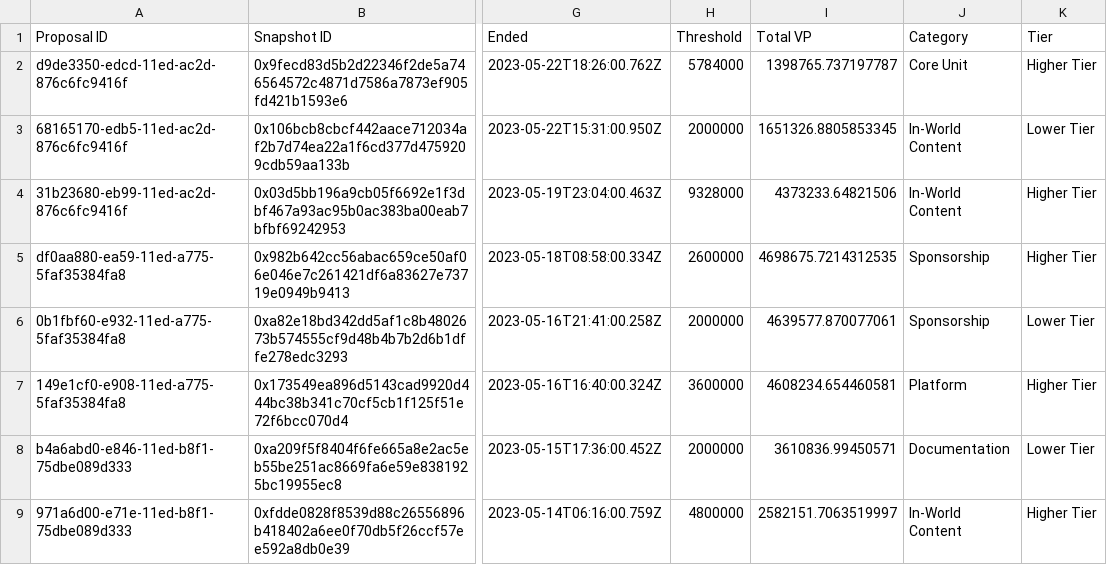
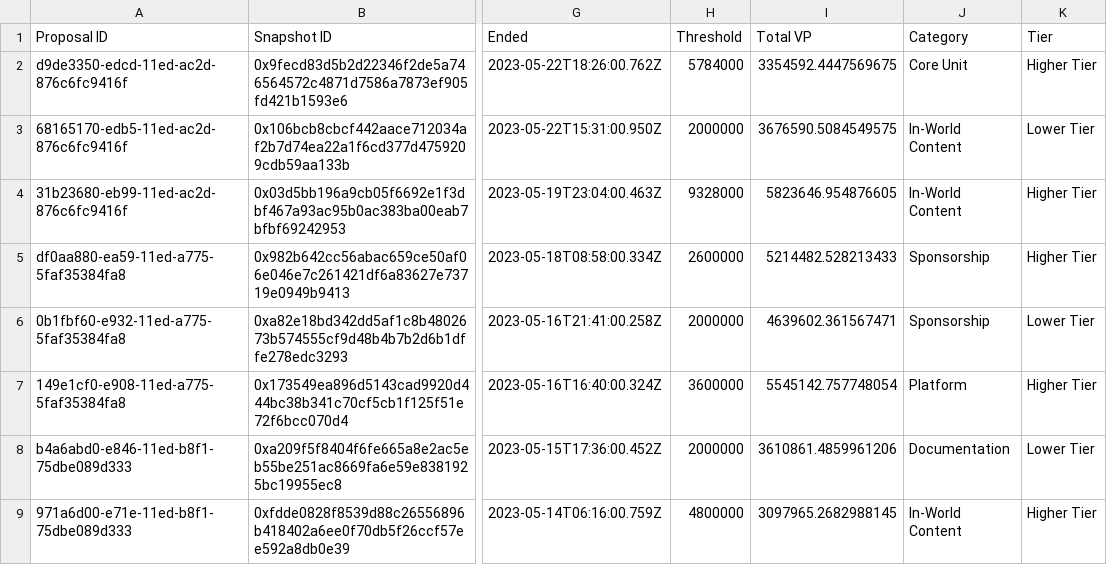
Before and after one commit to 1emu/transparency, a CSV file: grants.csv, drawn as a sheet; only a part is shown, gaps mark what is left out; the diff covers the shown part only; the diff names each change by its address in the sheet, - before the commit and + after, or states it on an @@ line.

```diff
--- a/grants.csv
+++ b/grants.csv
-I2 (Total VP): 1398765.737197787
+I2 (Total VP): 3354592.4447569675
-I3 (Total VP): 1651326.8805853345
+I3 (Total VP): 3676590.5084549575
-I4 (Total VP): 4373233.64821506
+I4 (Total VP): 5823646.954876605
-I5 (Total VP): 4698675.7214312535
+I5 (Total VP): 5214482.528213433
-I6 (Total VP): 4639577.870077061
+I6 (Total VP): 4639602.361567471
-I7 (Total VP): 4608234.654460581
+I7 (Total VP): 5545142.757748054
-I8 (Total VP): 3610836.99450571
+I8 (Total VP): 3610861.4859961206
-I9 (Total VP): 2582151.7063519997
+I9 (Total VP): 3097965.2682988145
```
Also changed, not shown: 83 edited cells elsewhere in this file, balances.csv, collections.csv, 16 other files.
